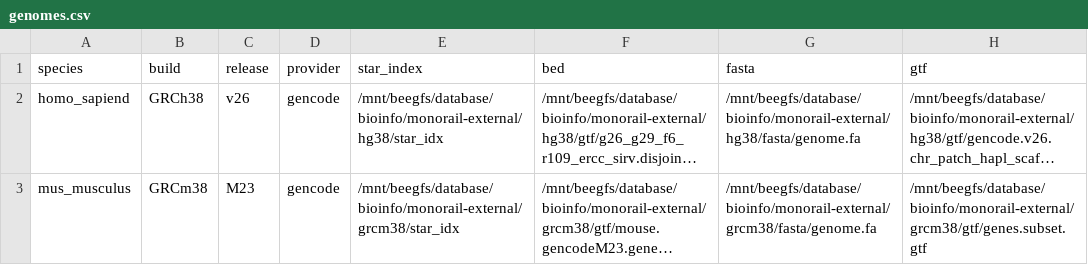
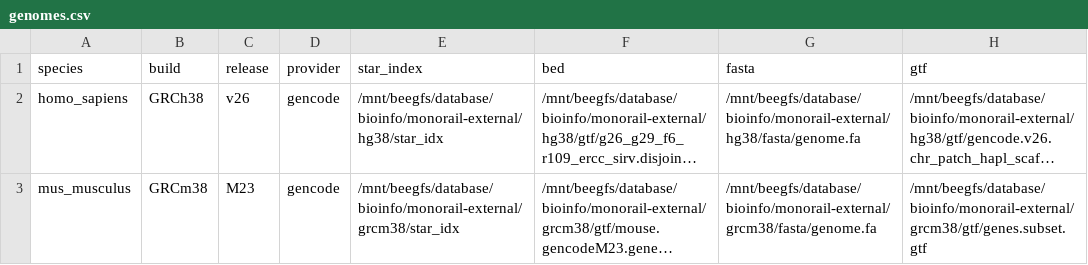
Before and after one commit to tdayris/fair_recount_pump, a CSV file: config/genomes.csv, drawn as a sheet; long unchanged cells end in …; the diff names each change by its address in the sheet, - before the commit and + after, or states it on an @@ line.

Commit message:
Genomes fix

```diff
--- a/config/genomes.csv
+++ b/config/genomes.csv
-A2 (species): homo_sapiend
+A2 (species): homo_sapiens
```
Also changed, not shown: 6 other files.
